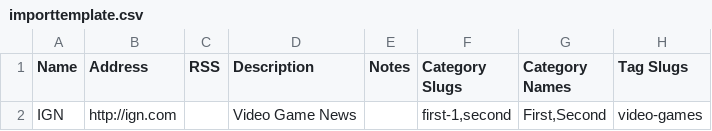
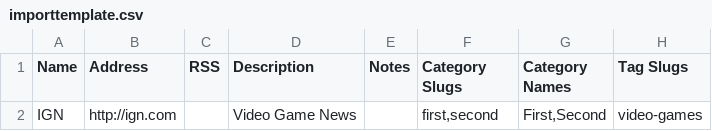
Before and after one commit to WordPressBugBounty/plugins-link-library, a CSV file: link-library/importtemplate.csv, drawn as a sheet; only a part is shown; the diff names each change by its address in the sheet, - before the commit and + after, or states it on an @@ line.

```diff
--- a/link-library/importtemplate.csv
+++ b/link-library/importtemplate.csv
-F2 (Category Slugs): first-1,second
+F2 (Category Slugs): first,second
```
Also changed, not shown: 4 other files.
